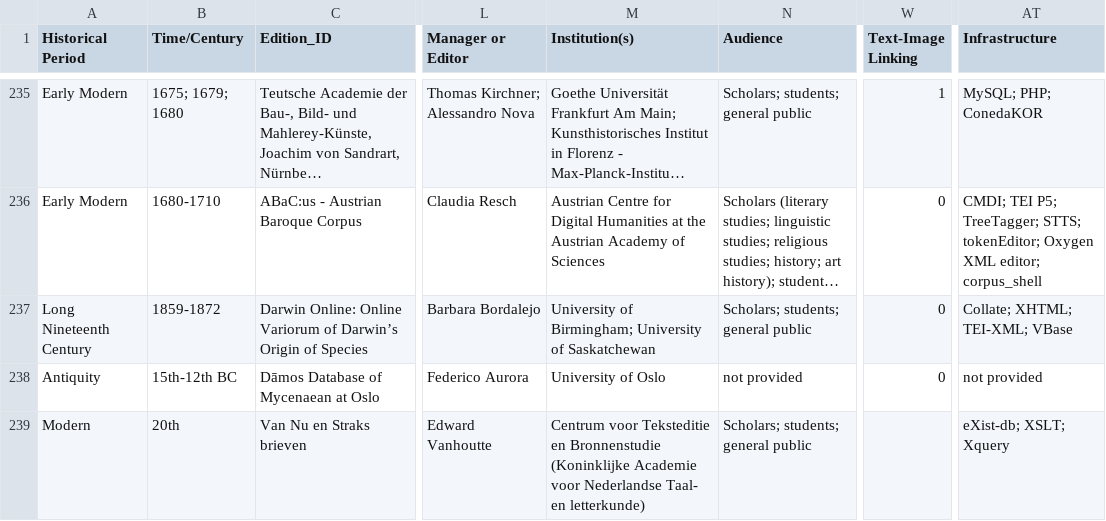
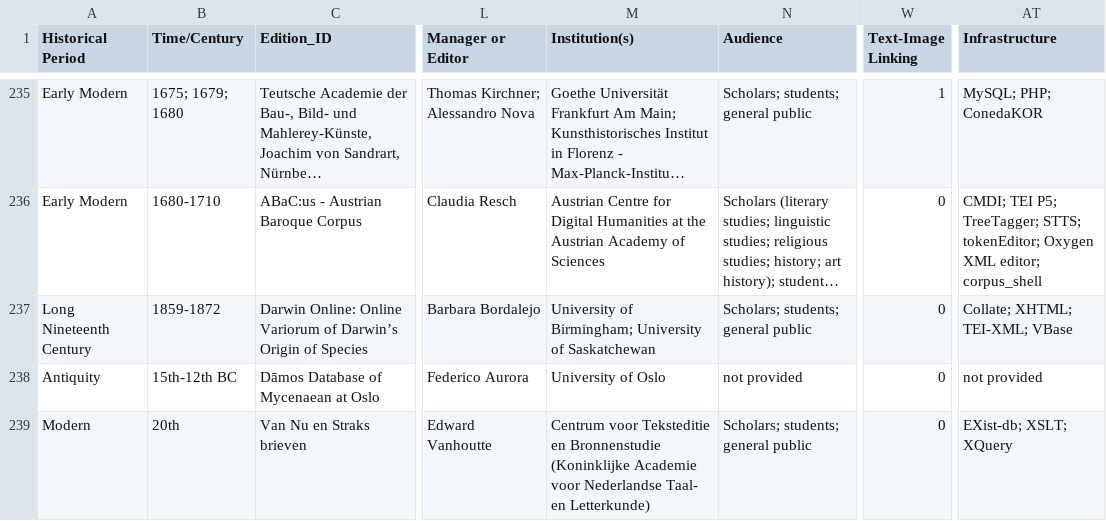
Before and after one commit to gfranzini/digEds_cat, a CSV file: digEds_cat.csv, drawn as a sheet; only a part is shown, gaps mark what is left out; long unchanged cells end in …; the diff covers the shown part only; the diff names each change by its address in the sheet, - before the commit and + after, or states it on an @@ line.

Commit message:
Updates following user PR

```diff
--- a/digEds_cat.csv
+++ b/digEds_cat.csv
-M239 (Institution(s)): …Taal- en letterkunde)
+M239 (Institution(s)): …Taal- en Letterkunde)
-W239 (Text-Image Linking): (empty)
+W239 (Text-Image Linking): 0
-AT239 (Infrastructure): eXist-db; XSLT; Xquery
+AT239 (Infrastructure): EXist-db; XSLT; XQuery
```
Also changed, not shown: 18 edited cells elsewhere in this file.
